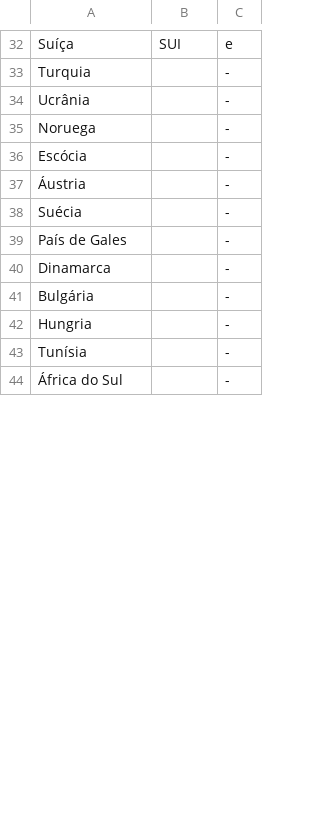
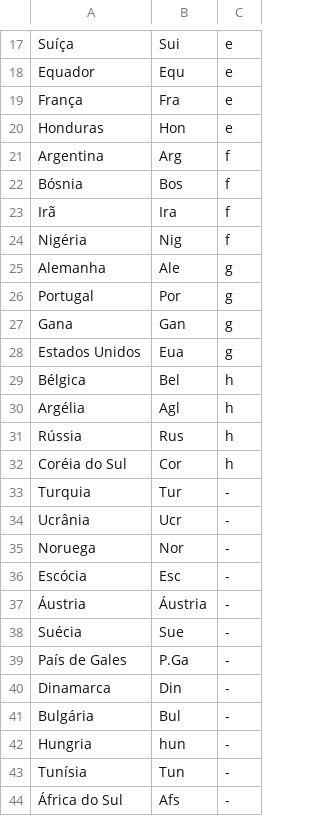
Before and after one commit to gianordoli/world_cup, a TSV file: world_cup/data/countries_groups.tsv, drawn as a sheet; only a part is shown, gaps mark what is left out; addresses are those after the commit; the diff covers the shown part only; the diff names each change by its address in the sheet, - before the commit and + after, or states it on an @@ line.

```diff
--- a/world_cup/data/countries_groups.tsv
+++ b/world_cup/data/countries_groups.tsv
-B17: SUI
+B17: Sui
+row 18: Equador | Equ | e
+row 19: França | Fra | e
+row 20: Honduras | Hon | e
+row 21: Argentina | Arg | f
+row 22: Bósnia | Bos | f
+row 23: Irã | Ira | f
+row 24: Nigéria | Nig | f
+row 25: Alemanha | Ale | g
+row 26: Portugal | Por | g
+row 27: Gana | Gan | g
+row 28: Estados Unidos | Eua | g
+row 29: Bélgica | Bel | h
+row 30: Argélia | Agl | h
+row 31: Rússia | Rus | h
+row 32: Coréia do Sul | Cor | h
-B33: (empty)
+B33: Tur
-B34: (empty)
+B34: Ucr
-B35: (empty)
+B35: Nor
-B36: (empty)
+B36: Esc
-B37: (empty)
+B37: Áustria
-B38: (empty)
+B38: Sue
-B39: (empty)
+B39: P.Ga
-B40: (empty)
+B40: Din
-B41: (empty)
+B41: Bul
-B42: (empty)
+B42: hun
-B43: (empty)
+B43: Tun
-B44: (empty)
+B44: Afs
```
Also changed, not shown: 15 removed rows and 25 edited cells elsewhere in this file, 3 other files.
